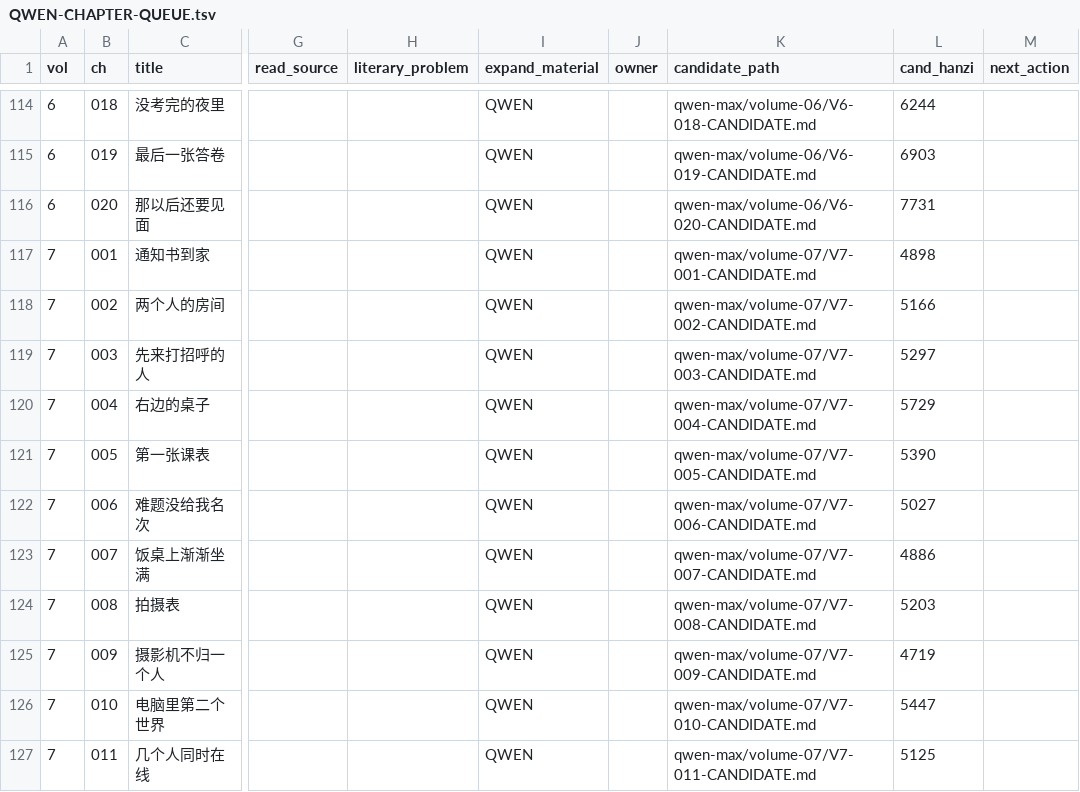
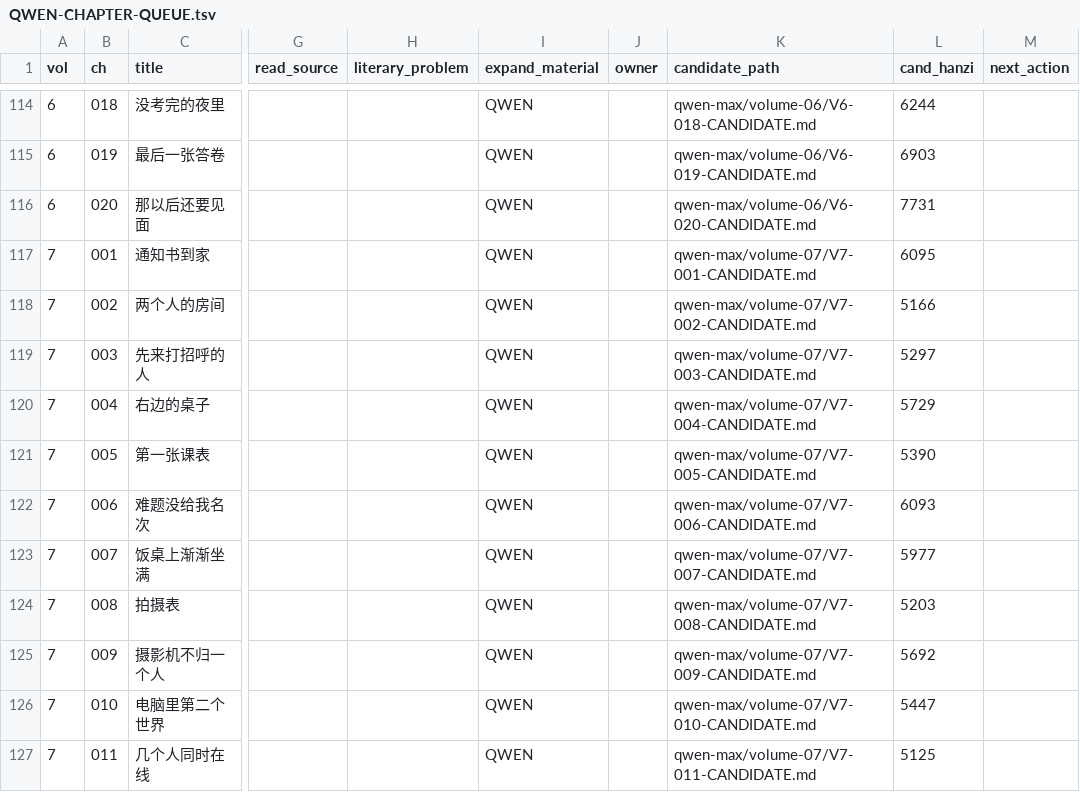
Before and after one commit to LYL-Z/the-memory-reading-notes, a TSV file: editorial/literary-revision/qwen-max/QWEN-CHAPTER-QUEUE.tsv, drawn as a sheet; only a part is shown, gaps mark what is left out; the diff names each change by its address in the sheet, - before the commit and + after, or states it on an @@ line.

```diff
--- a/editorial/literary-revision/qwen-max/QWEN-CHAPTER-QUEUE.tsv
+++ b/editorial/literary-revision/qwen-max/QWEN-CHAPTER-QUEUE.tsv
-L117 (cand_hanzi): 4898
+L117 (cand_hanzi): 6095
-L122 (cand_hanzi): 5027
+L122 (cand_hanzi): 6093
-L123 (cand_hanzi): 4886
+L123 (cand_hanzi): 5977
-L125 (cand_hanzi): 4719
+L125 (cand_hanzi): 5692
```
Also changed, not shown: editorial/literary-revision/qwen-max/volume-01/MANIFEST.tsv, editorial/literary-revision/qwen-max/volume-02/MANIFEST.tsv, 12 other files.
